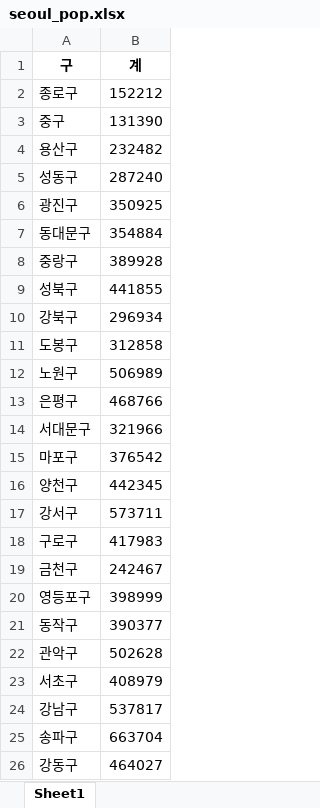
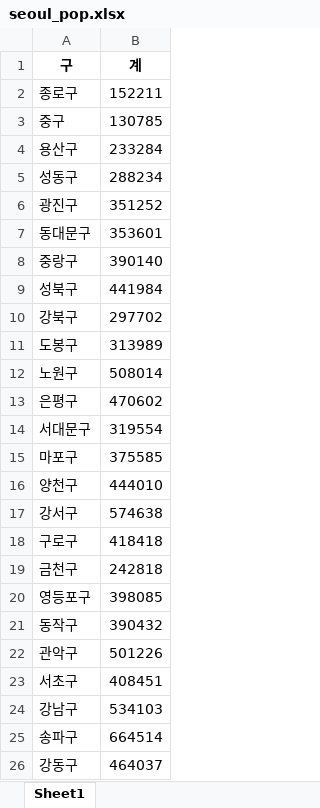
Before and after one commit to gusqls7748/bigdata-python-2023, an Excel workbook: Day12/seoul_pop.xlsx, sheet Sheet1, drawn as a sheet; values as stored, in another font and other column widths than the file's, no borders; the diff names each change by its address in the sheet, - before the commit and + after, or states it on an @@ line.

```diff
--- a/Day12/seoul_pop.xlsx (sheet Sheet1)
+++ b/Day12/seoul_pop.xlsx (sheet Sheet1)
-B2 (계): 152212
+B2 (계): 152211
-B3 (계): 131390
+B3 (계): 130785
-B4 (계): 232482
+B4 (계): 233284
-B5 (계): 287240
+B5 (계): 288234
-B6 (계): 350925
+B6 (계): 351252
-B7 (계): 354884
+B7 (계): 353601
-B8 (계): 389928
+B8 (계): 390140
-B9 (계): 441855
+B9 (계): 441984
-B10 (계): 296934
+B10 (계): 297702
-B11 (계): 312858
+B11 (계): 313989
-B12 (계): 506989
+B12 (계): 508014
-B13 (계): 468766
+B13 (계): 470602
-B14 (계): 321966
+B14 (계): 319554
-B15 (계): 376542
+B15 (계): 375585
-B16 (계): 442345
+B16 (계): 444010
-B17 (계): 573711
+B17 (계): 574638
-B18 (계): 417983
+B18 (계): 418418
-B19 (계): 242467
+B19 (계): 242818
-B20 (계): 398999
+B20 (계): 398085
-B21 (계): 390377
+B21 (계): 390432
-B22 (계): 502628
+B22 (계): 501226
-B23 (계): 408979
+B23 (계): 408451
-B24 (계): 537817
+B24 (계): 534103
-B25 (계): 663704
+B25 (계): 664514
-B26 (계): 464027
+B26 (계): 464037
```
Also changed, not shown: Day12/seoul_biz.xlsx, Day12/seoul_gu_info.xlsx, 14 other files.
